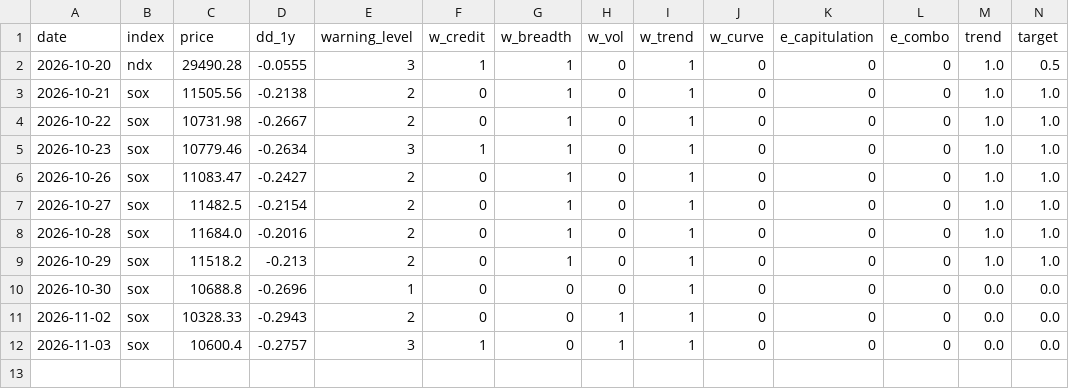
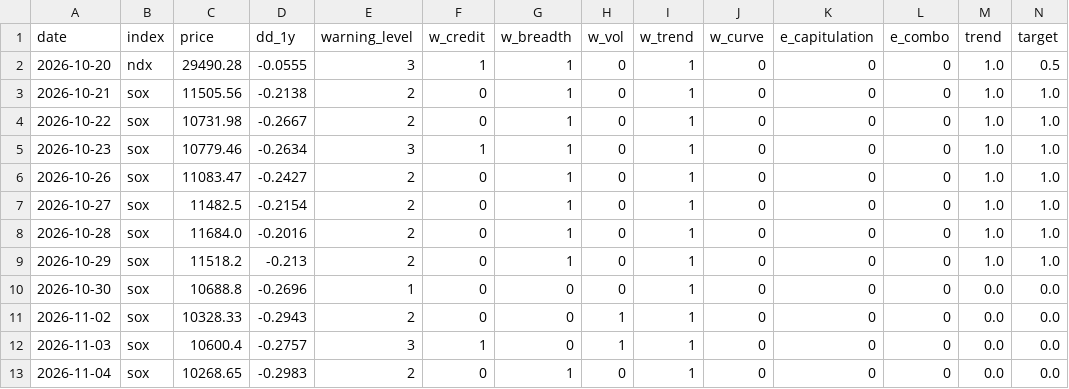
Before and after one commit to YenLin1988/ai-bubble-monitor, a CSV file: data/signal_log.csv, drawn as a sheet; only a part is shown; rows hold the shown columns only; the diff names each change by its address in the sheet, - before the commit and + after, or states it on an @@ line.

```diff
--- a/data/signal_log.csv
+++ b/data/signal_log.csv
+row 13: 2026-11-04 | sox | 10268.65 | -0.2983 | 2 | 0 | 1 | 0 | 1 | 0 | 0 | 0 | 0.0 | 0.0
```
